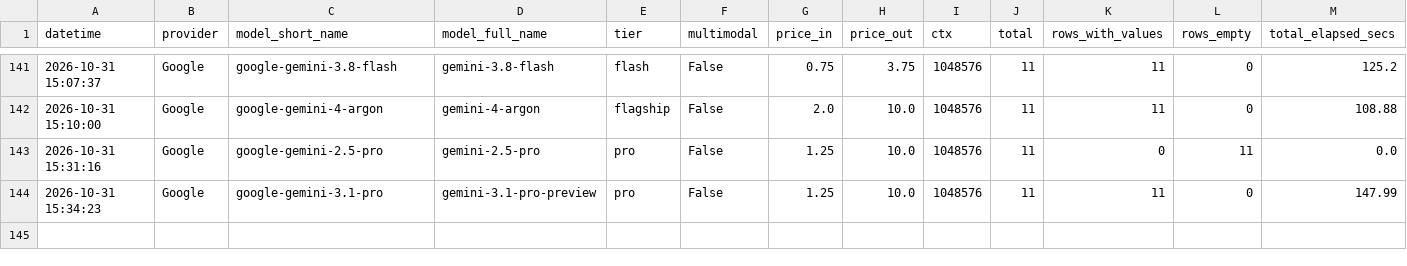
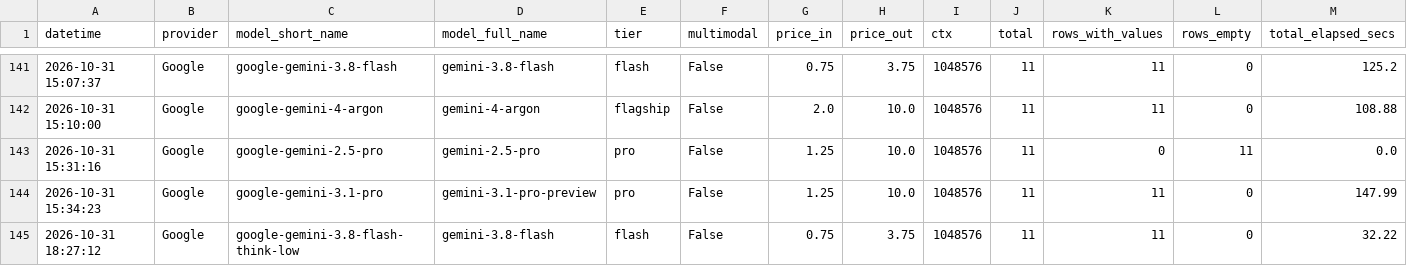
Before and after one commit to neomatrix369/playgroup_202602_docextract, a CSV file: data/extraction_stats.csv, drawn as a sheet; only a part is shown, gaps mark what is left out; rows hold the shown columns only; the diff names each change by its address in the sheet, - before the commit and + after, or states it on an @@ line.

```diff
--- a/data/extraction_stats.csv
+++ b/data/extraction_stats.csv
+row 145: 2026-10-31 18:27:12 | Google | google-gemini-3.8-flash-think-low | gemini-3.8-flash | flash | False | 0.75 | 3.75 | 1048576 | 11 | 11 | 0 | 32.22
```
Also changed, not shown: data/extraction_call_log.csv, 1 other file.
